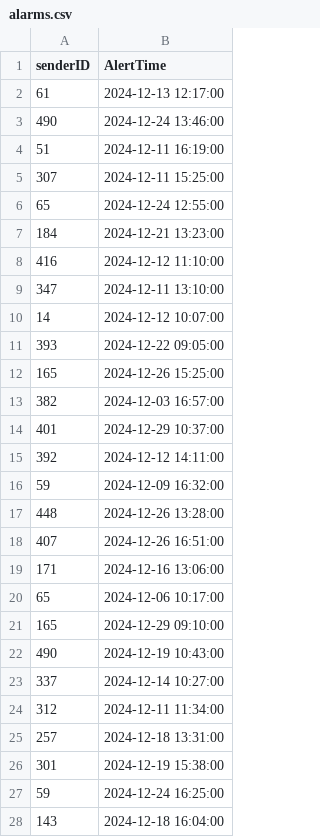
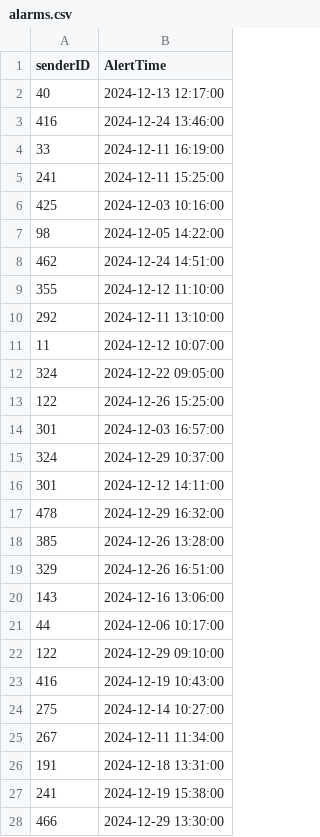
Before and after one commit to sinemistoktas/MySKL, a CSV file: database/alarms.csv, drawn as a sheet; only a part is shown; the diff covers the shown part only.

```diff
--- a/database/alarms.csv
+++ b/database/alarms.csv
@@ -1,28 +1,28 @@
 senderID,AlertTime
-61,2024-12-13 12:17:00
-490,2024-12-24 13:46:00
-51,2024-12-11 16:19:00
-307,2024-12-11 15:25:00
-65,2024-12-24 12:55:00
-184,2024-12-21 13:23:00
-416,2024-12-12 11:10:00
-347,2024-12-11 13:10:00
-14,2024-12-12 10:07:00
-393,2024-12-22 09:05:00
-165,2024-12-26 15:25:00
-382,2024-12-03 16:57:00
-401,2024-12-29 10:37:00
-392,2024-12-12 14:11:00
-59,2024-12-09 16:32:00
-448,2024-12-26 13:28:00
-407,2024-12-26 16:51:00
-171,2024-12-16 13:06:00
-65,2024-12-06 10:17:00
-165,2024-12-29 09:10:00
-490,2024-12-19 10:43:00
-337,2024-12-14 10:27:00
-312,2024-12-11 11:34:00
-257,2024-12-18 13:31:00
-301,2024-12-19 15:38:00
-59,2024-12-24 16:25:00
-143,2024-12-18 16:04:00
+40,2024-12-13 12:17:00
+416,2024-12-24 13:46:00
+33,2024-12-11 16:19:00
+241,2024-12-11 15:25:00
+425,2024-12-03 10:16:00
+98,2024-12-05 14:22:00
+462,2024-12-24 14:51:00
+355,2024-12-12 11:10:00
+292,2024-12-11 13:10:00
+11,2024-12-12 10:07:00
+324,2024-12-22 09:05:00
+122,2024-12-26 15:25:00
+301,2024-12-03 16:57:00
+324,2024-12-29 10:37:00
+301,2024-12-12 14:11:00
+478,2024-12-29 16:32:00
+385,2024-12-26 13:28:00
+329,2024-12-26 16:51:00
+143,2024-12-16 13:06:00
+44,2024-12-06 10:17:00
+122,2024-12-29 09:10:00
+416,2024-12-19 10:43:00
+275,2024-12-14 10:27:00
+267,2024-12-11 11:34:00
+191,2024-12-18 13:31:00
+241,2024-12-19 15:38:00
+466,2024-12-29 13:30:00
```
Also changed, not shown: 6 added rows, 6 removed rows and 7 edited cells elsewhere in this file, database/agreements.csv, database/premium_students.csv, 13 other files.
